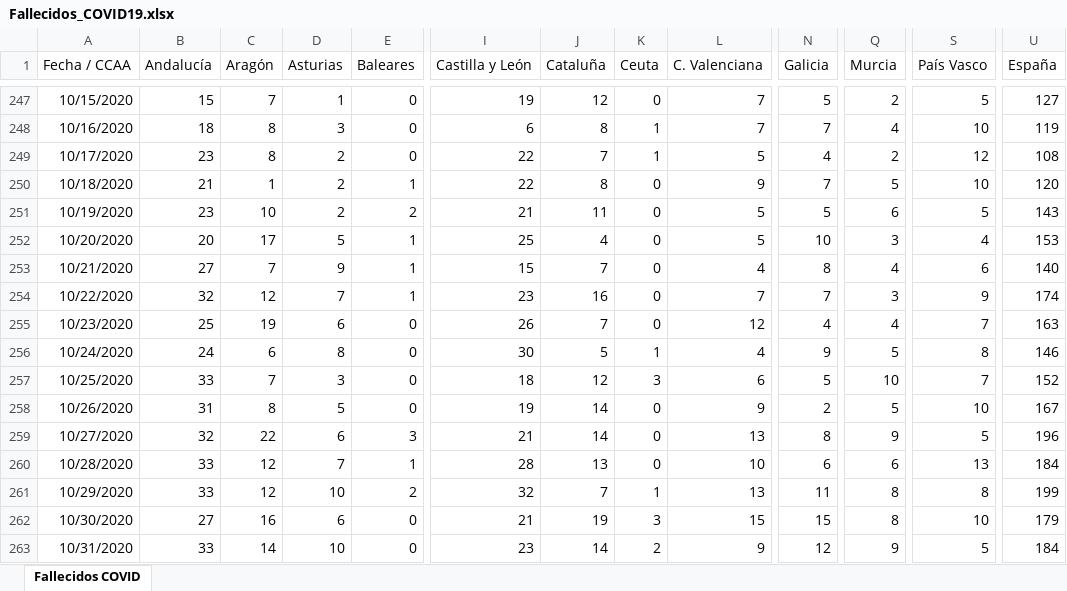
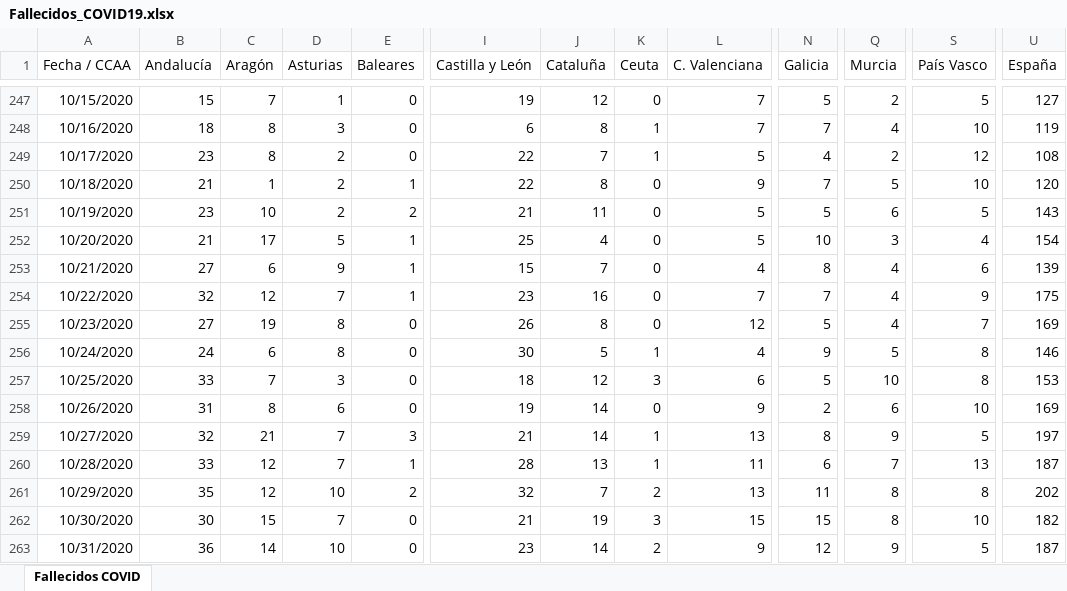
Before and after one commit to svavassori/covid-19-spain, an Excel workbook: csv/Fallecidos_COVID19.xlsx, sheet Fallecidos COVID, drawn as a sheet; only a part is shown, gaps mark what is left out; values as stored, in another font and other column widths than the file's, no borders; the diff covers the shown part only; the diff names each change by its address in the sheet, - before the commit and + after, or states it on an @@ line.

```diff
--- a/csv/Fallecidos_COVID19.xlsx (sheet Fallecidos COVID)
+++ b/csv/Fallecidos_COVID19.xlsx (sheet Fallecidos COVID)
-B252 (Andalucía): 20
+B252 (Andalucía): 21
-U252 (España): 153
+U252 (España): 154
-C253 (Aragón): 7
+C253 (Aragón): 6
-U253 (España): 140
+U253 (España): 139
-Q254 (Murcia): 3
+Q254 (Murcia): 4
-U254 (España): 174
+U254 (España): 175
-B255 (Andalucía): 25
+B255 (Andalucía): 27
-D255 (Asturias): 6
+D255 (Asturias): 8
-J255 (Cataluña): 7
+J255 (Cataluña): 8
-N255 (Galicia): 4
+N255 (Galicia): 5
-U255 (España): 163
+U255 (España): 169
-S257 (País Vasco): 7
+S257 (País Vasco): 8
-U257 (España): 152
+U257 (España): 153
-D258 (Asturias): 5
+D258 (Asturias): 6
-Q258 (Murcia): 5
+Q258 (Murcia): 6
-U258 (España): 167
+U258 (España): 169
-C259 (Aragón): 22
+C259 (Aragón): 21
-D259 (Asturias): 6
+D259 (Asturias): 7
-K259:K260 (Ceuta): 0
+K259:K260 (Ceuta): 1
-U259 (España): 196
+U259 (España): 197
-L260 (C. Valenciana): 10
+L260 (C. Valenciana): 11
-Q260 (Murcia): 6
+Q260 (Murcia): 7
-U260 (España): 184
+U260 (España): 187
-B261 (Andalucía): 33
+B261 (Andalucía): 35
-K261 (Ceuta): 1
+K261 (Ceuta): 2
-U261 (España): 199
+U261 (España): 202
-B262 (Andalucía): 27
+B262 (Andalucía): 30
-C262 (Aragón): 16
+C262 (Aragón): 15
-D262 (Asturias): 6
+D262 (Asturias): 7
-U262 (España): 179
+U262 (España): 182
-B263 (Andalucía): 33
+B263 (Andalucía): 36
-U263 (España): 184
+U263 (España): 187
```
Also changed, not shown: 1 added row and 82 edited cells elsewhere in this sheet, 5 other files.
